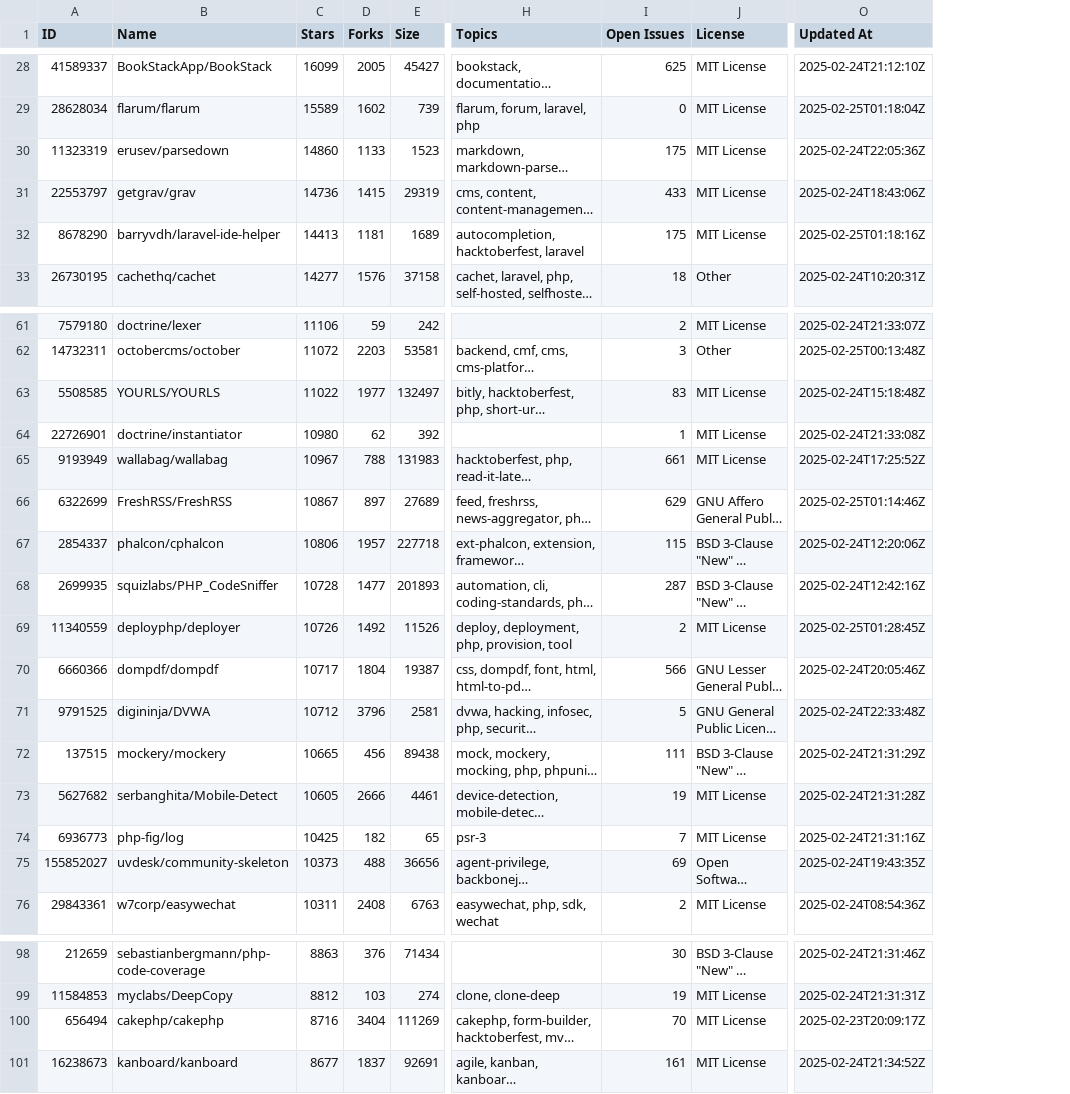
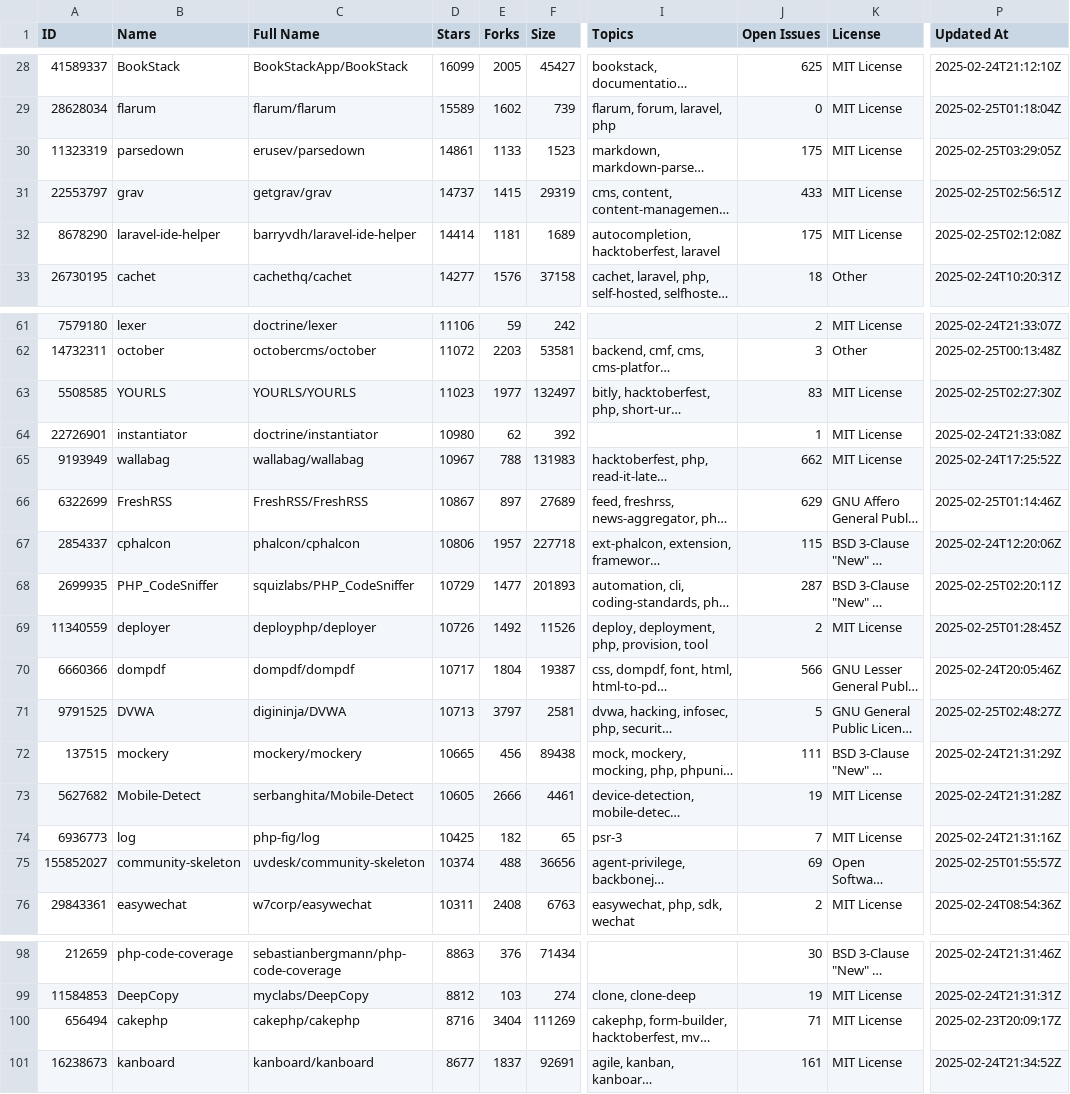
Before and after one commit to MRRazvi/php-research, a CSV file: docs/top-100-projects-php.csv, drawn as a sheet; only a part is shown, gaps mark what is left out; long unchanged cells end in …; addresses are those after the commit; the diff covers the shown part only; the diff names each change by its address in the sheet, - before the commit and + after, or states it on an @@ line.

```diff
--- a/docs/top-100-projects-php.csv
+++ b/docs/top-100-projects-php.csv
+column B (Name), rows 28-33: BookStack | flarum | parsedown | grav | laravel-ide-helper | cachet; rows 61-76: lexer | october | YOURLS | instantiator | wallabag | FreshRSS | cphalcon | PHP_CodeSniffer | deployer | dompdf | DVWA | mockery | Mobile-Detect | log | community-skeleton | easywechat; rows 98-101: php-code-coverage | DeepCopy | cakephp | kanboard
-C1: Name
+C1: Full Name
-D30 (Stars): 14860
+D30 (Stars): 14861
-P30 (Updated At): 2025-02-24T22:05:36Z
+P30 (Updated At): 2025-02-25T03:29:05Z
-D31 (Stars): 14736
+D31 (Stars): 14737
-P31 (Updated At): 2025-02-24T18:43:06Z
+P31 (Updated At): 2025-02-25T02:56:51Z
-D32 (Stars): 14413
+D32 (Stars): 14414
-P32 (Updated At): 2025-02-25T01:18:16Z
+P32 (Updated At): 2025-02-25T02:12:08Z
-D63 (Stars): 11022
+D63 (Stars): 11023
-P63 (Updated At): 2025-02-24T15:18:48Z
+P63 (Updated At): 2025-02-25T02:27:30Z
-J65 (Open Issues): 661
+J65 (Open Issues): 662
-D68 (Stars): 10728
+D68 (Stars): 10729
-P68 (Updated At): 2025-02-24T12:42:16Z
+P68 (Updated At): 2025-02-25T02:20:11Z
-D71 (Stars): 10712
+D71 (Stars): 10713
-E71 (Forks): 3796
+E71 (Forks): 3797
-P71 (Updated At): 2025-02-24T22:33:48Z
+P71 (Updated At): 2025-02-25T02:48:27Z
-D75 (Stars): 10373
+D75 (Stars): 10374
-P75 (Updated At): 2025-02-24T19:43:35Z
+P75 (Updated At): 2025-02-25T01:55:57Z
-J100 (Open Issues): 70
+J100 (Open Issues): 71
```
Also changed, not shown: 47 edited cells elsewhere in this file, 5 other files.
